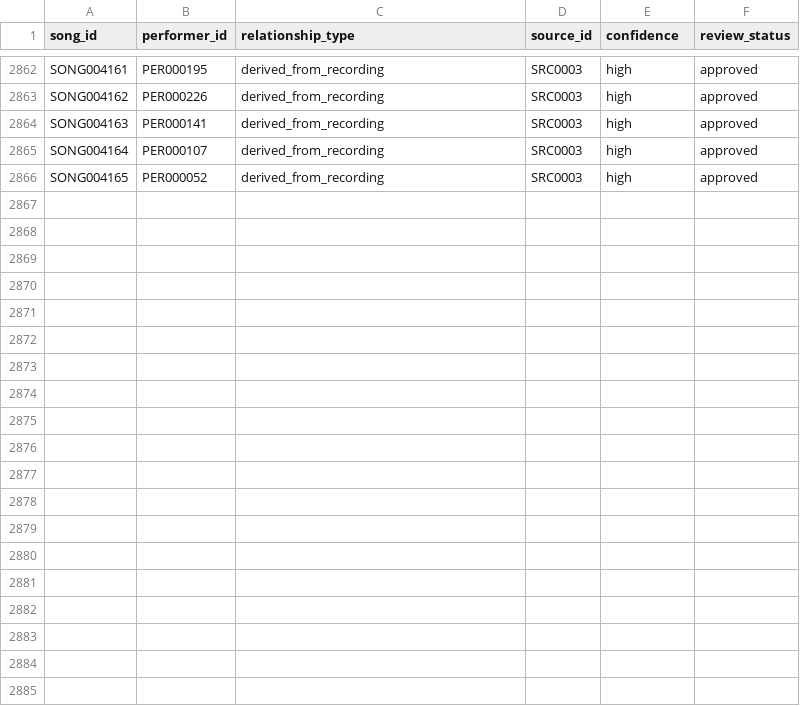
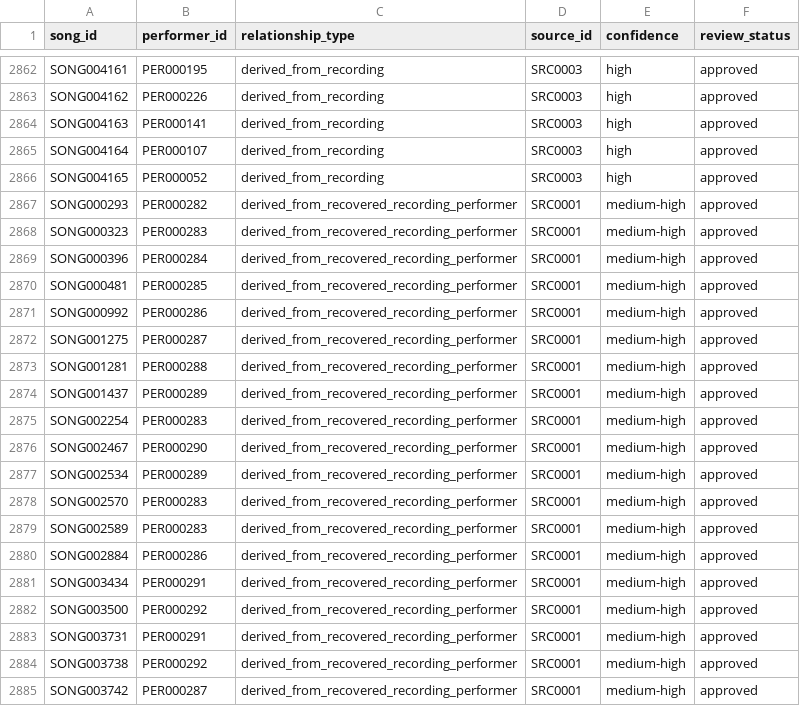
Before and after one commit to remospeed45-cpu/MUSIC_RELATIONSHIPS_DB, a TSV file: relationships/song_performer.tsv, drawn as a sheet; only a part is shown, gaps mark what is left out.

Commit message:
Promote UNIT-0045 new song performer links

```diff
--- a/relationships/song_performer.tsv
+++ b/relationships/song_performer.tsv
@@ -2866 +2866,20 @@ SONG004164	PER000107	derived_from_recording	SRC0003	high	approved
 SONG004165	PER000052	derived_from_recording	SRC0003	high	approved
+SONG000293	PER000282	derived_from_recovered_recording_performer	SRC0001	medium-high	approved
+SONG000323	PER000283	derived_from_recovered_recording_performer	SRC0001	medium-high	approved
+SONG000396	PER000284	derived_from_recovered_recording_performer	SRC0001	medium-high	approved
+SONG000481	PER000285	derived_from_recovered_recording_performer	SRC0001	medium-high	approved
+SONG000992	PER000286	derived_from_recovered_recording_performer	SRC0001	medium-high	approved
+SONG001275	PER000287	derived_from_recovered_recording_performer	SRC0001	medium-high	approved
+SONG001281	PER000288	derived_from_recovered_recording_performer	SRC0001	medium-high	approved
+SONG001437	PER000289	derived_from_recovered_recording_performer	SRC0001	medium-high	approved
+SONG002254	PER000283	derived_from_recovered_recording_performer	SRC0001	medium-high	approved
+SONG002467	PER000290	derived_from_recovered_recording_performer	SRC0001	medium-high	approved
+SONG002534	PER000289	derived_from_recovered_recording_performer	SRC0001	medium-high	approved
+SONG002570	PER000283	derived_from_recovered_recording_performer	SRC0001	medium-high	approved
+SONG002589	PER000283	derived_from_recovered_recording_performer	SRC0001	medium-high	approved
+SONG002884	PER000286	derived_from_recovered_recording_performer	SRC0001	medium-high	approved
+SONG003434	PER000291	derived_from_recovered_recording_performer	SRC0001	medium-high	approved
+SONG003500	PER000292	derived_from_recovered_recording_performer	SRC0001	medium-high	approved
+SONG003731	PER000291	derived_from_recovered_recording_performer	SRC0001	medium-high	approved
+SONG003738	PER000292	derived_from_recovered_recording_performer	SRC0001	medium-high	approved
+SONG003742	PER000287	derived_from_recovered_recording_performer	SRC0001	medium-high	approved
```
Also changed, not shown: 1 other file.
